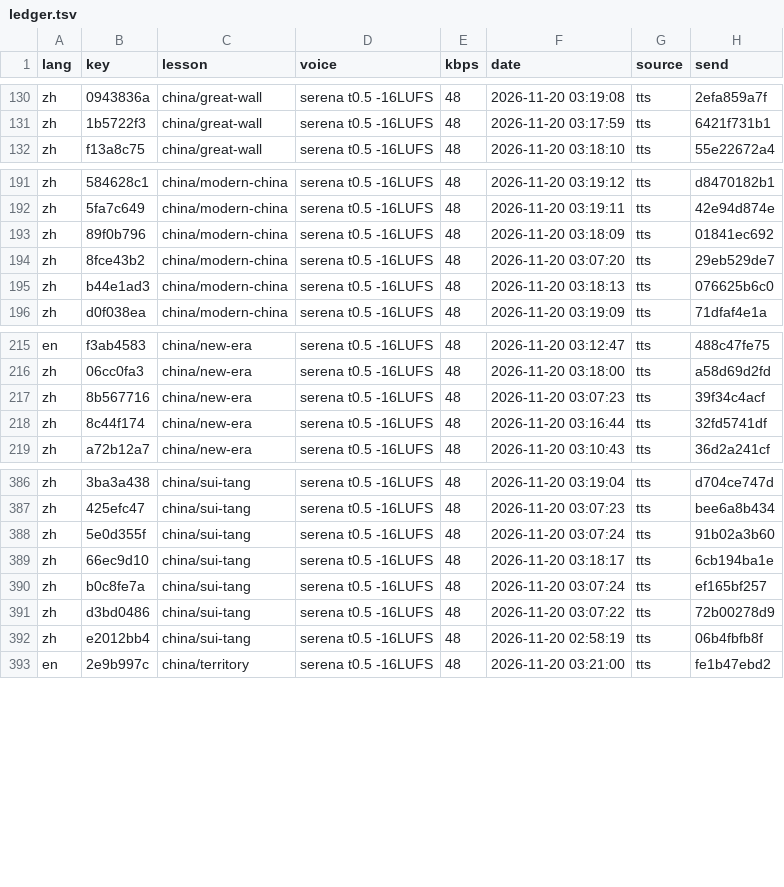
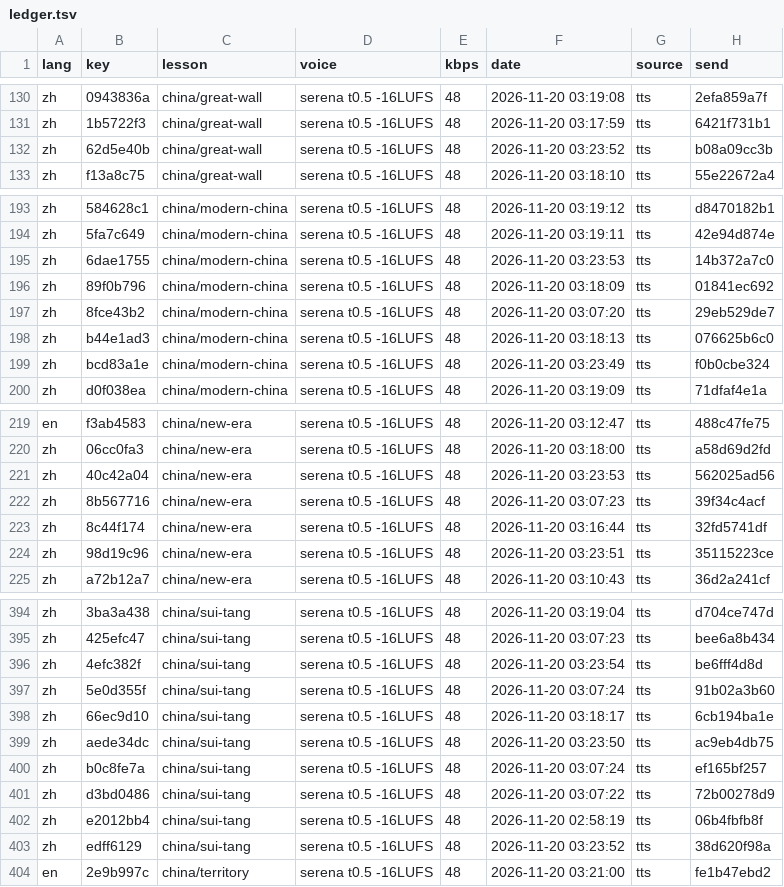
Before and after one commit to gladcolor/gc-audio-humanities, a TSV file: status/ledger.tsv, drawn as a sheet; only a part is shown, gaps mark what is left out; the diff covers the shown part only; the diff names each change by its address in the sheet, - before the commit and + after, or states it on an @@ line.

Commit message:
china/sui-tang: 26 clips so far - in progress (26/28 serena)

```diff
--- a/status/ledger.tsv
+++ b/status/ledger.tsv
+row 132: zh | 62d5e40b | china/great-wall | serena t0.5 -16LUFS | 48 | 2026-11-20 03:23:52 | tts | b08a09cc3b
+row 195: zh | 6dae1755 | china/modern-china | serena t0.5 -16LUFS | 48 | 2026-11-20 03:23:53 | tts | 14b372a7c0
+row 199: zh | bcd83a1e | china/modern-china | serena t0.5 -16LUFS | 48 | 2026-11-20 03:23:49 | tts | f0b0cbe324
+row 221: zh | 40c42a04 | china/new-era | serena t0.5 -16LUFS | 48 | 2026-11-20 03:23:53 | tts | 562025ad56
+row 224: zh | 98d19c96 | china/new-era | serena t0.5 -16LUFS | 48 | 2026-11-20 03:23:51 | tts | 35115223ce
+row 396: zh | 4efc382f | china/sui-tang | serena t0.5 -16LUFS | 48 | 2026-11-20 03:23:54 | tts | be6fff4d8d
+row 399: zh | aede34dc | china/sui-tang | serena t0.5 -16LUFS | 48 | 2026-11-20 03:23:50 | tts | ac9eb4db75
+row 403: zh | edff6129 | china/sui-tang | serena t0.5 -16LUFS | 48 | 2026-11-20 03:23:52 | tts | 38d620f98a
```
Also changed, not shown: 3 added rows elsewhere in this file, 13 other files.
